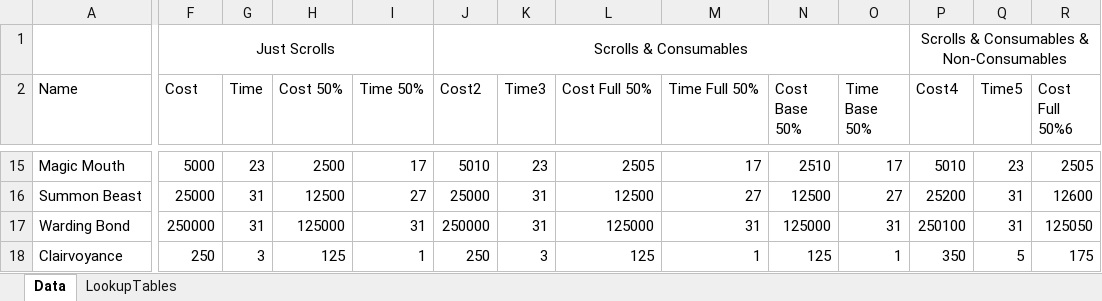
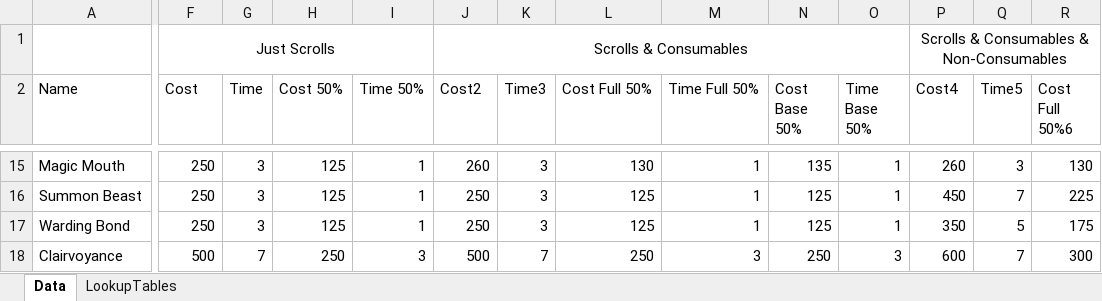
Before and after one commit to Ashley-Bjors/RTF-Paige-Willowbranch, an Excel workbook: Spellscrolls/RulesApplicationExample.xlsx, sheet Data, drawn as a sheet; only a part is shown, gaps mark what is left out; values as stored, in another font and other column widths than the file's, no borders; table styles not drawn; removed rows and columns are numbered as before the commit, all else as after; rows hold the shown columns only; the diff covers the shown part only; the diff names each change by its address in the sheet, - before the commit and + after, or states it on an @@ line.

```diff
--- a/Spellscrolls/RulesApplicationExample.xlsx (sheet Data)
+++ b/Spellscrolls/RulesApplicationExample.xlsx (sheet Data)
-F15 (Cost): 5000
+F15 (Cost): 250
-G15 (Time): 23
+G15 (Time): 3
-H15 (Cost 50%): 2500
+H15 (Cost 50%): 125
-I15 (Time 50%): 17
+I15 (Time 50%): 1
-J15 (Cost2): 5010
+J15 (Cost2): 260
-K15 (Time3): 23
+K15 (Time3): 3
-L15 (Cost Full 50%): 2505
+L15 (Cost Full 50%): 130
-M15 (Time Full 50%): 17
+M15 (Time Full 50%): 1
-N15 (Cost Base 50%): 2510
+N15 (Cost Base 50%): 135
-O15 (Time Base 50%): 17
+O15 (Time Base 50%): 1
-P15 (Cost4): 5010
+P15 (Cost4): 260
-Q15 (Time5): 23
+Q15 (Time5): 3
-R15 (Cost Full 50%6): 2505
+R15 (Cost Full 50%6): 130
-F16 (Cost): 25000
+F16 (Cost): 250
-G16 (Time): 31
+G16 (Time): 3
-H16 (Cost 50%): 12500
+H16 (Cost 50%): 125
-I16 (Time 50%): 27
+I16 (Time 50%): 1
-J16 (Cost2): 25000
+J16 (Cost2): 250
-K16 (Time3): 31
+K16 (Time3): 3
-L16 (Cost Full 50%): 12500
+L16 (Cost Full 50%): 125
-M16 (Time Full 50%): 27
+M16 (Time Full 50%): 1
-N16 (Cost Base 50%): 12500
+N16 (Cost Base 50%): 125
-O16 (Time Base 50%): 27
+O16 (Time Base 50%): 1
-P16 (Cost4): 25200
+P16 (Cost4): 450
-Q16 (Time5): 31
+Q16 (Time5): 7
-R16 (Cost Full 50%6): 12600
+R16 (Cost Full 50%6): 225
-row 17: Warding Bond | 250000 | 31 | 125000 | 31 | 250000 | 31 | 125000 | 31 | 125000 | 31 | 250100 | 31 | 125050
-A17 (Name): Clairvoyance
+A17 (Name): Warding Bond
+row 18: Clairvoyance | 500 | 7 | 250 | 3 | 500 | 7 | 250 | 3 | 250 | 3 | 600 | 7 | 300
```
Also changed, not shown: 1 added row, 1 removed row and 949 edited cells elsewhere in this sheet, formulas that keep their value, 1 other file.
